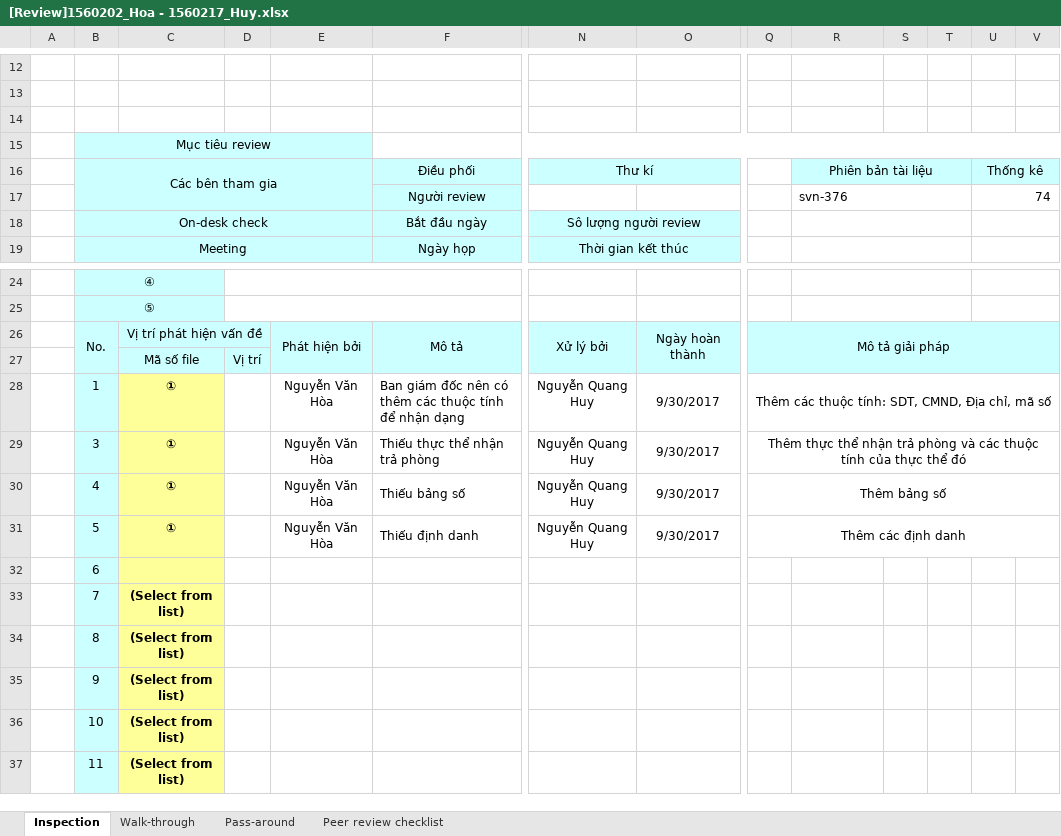
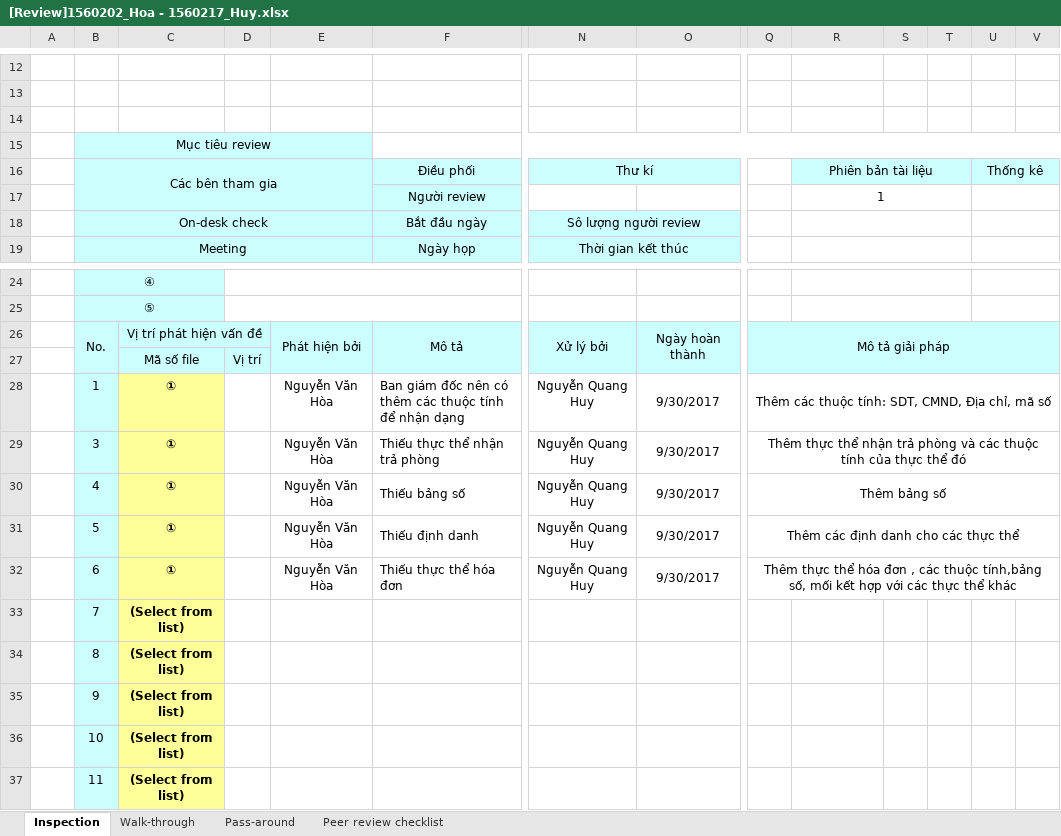
Before and after one commit to NguyenHoa-Hcmus/PTUDCSDL1, an Excel workbook: PTDL_QTKS/[Review]1560202_Hoa - 1560217_Huy.xlsx, sheet Inspection, drawn as a sheet; only a part is shown, gaps mark what is left out; values as stored, in another font and other column widths than the file's, no borders; conditional formats not drawn; the diff names each change by its address in the sheet, - before the commit and + after, or states it on an @@ line.

```diff
--- a/PTDL_QTKS/[Review]1560202_Hoa - 1560217_Huy.xlsx (sheet Inspection)
+++ b/PTDL_QTKS/[Review]1560202_Hoa - 1560217_Huy.xlsx (sheet Inspection)
-R17: svn-376
+R17: 1
-R17 alignment: left
+R17 alignment: center
-U17: 74
+U17: (empty)
-Q31: Thêm các định danh
+Q31: Thêm các định danh cho các thực thể
-C32: (empty)
+C32: ①
-E32: (empty)
+E32: Nguyễn Văn Hòa
-F32: (empty)
+F32: Thiếu thực thể hóa đơn
-N32: (empty)
+N32: Nguyễn Quang Huy
-O32: (empty)
+O32: 9/30/2017
-Q32: (empty)
+Q32: Thêm thực thể hóa đơn , các thuộc tính,bảng số, mối kết hợp với các thực thể khác
+Q32:V32 merged
```
Also changed, not shown: 1 other file.
